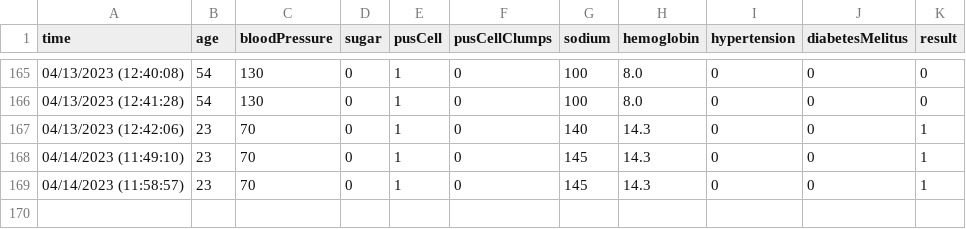
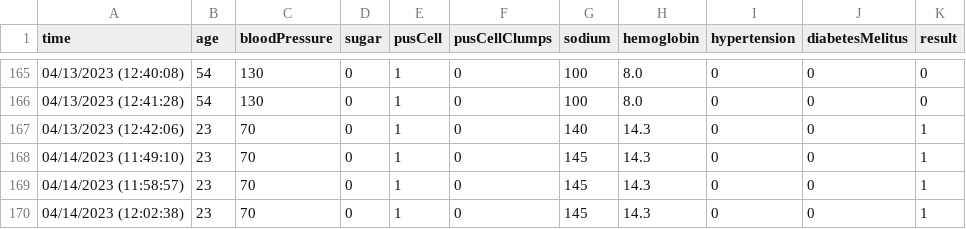
Before and after one commit to keerthivddv/ckd, a CSV file: dataset/records.csv, drawn as a sheet; only a part is shown, gaps mark what is left out.

```diff
--- a/dataset/records.csv
+++ b/dataset/records.csv
@@ -169 +169,2 @@ time,age,bloodPressure,sugar,pusCell,pusCellClumps,sodium,hemoglobin,hypertensio
 04/14/2023 (11:58:57),23,70,0,1,0,145,14.3,0,0,1
+04/14/2023 (12:02:38),23,70,0,1,0,145,14.3,0,0,1
```
Also changed, not shown: 1 other file.
